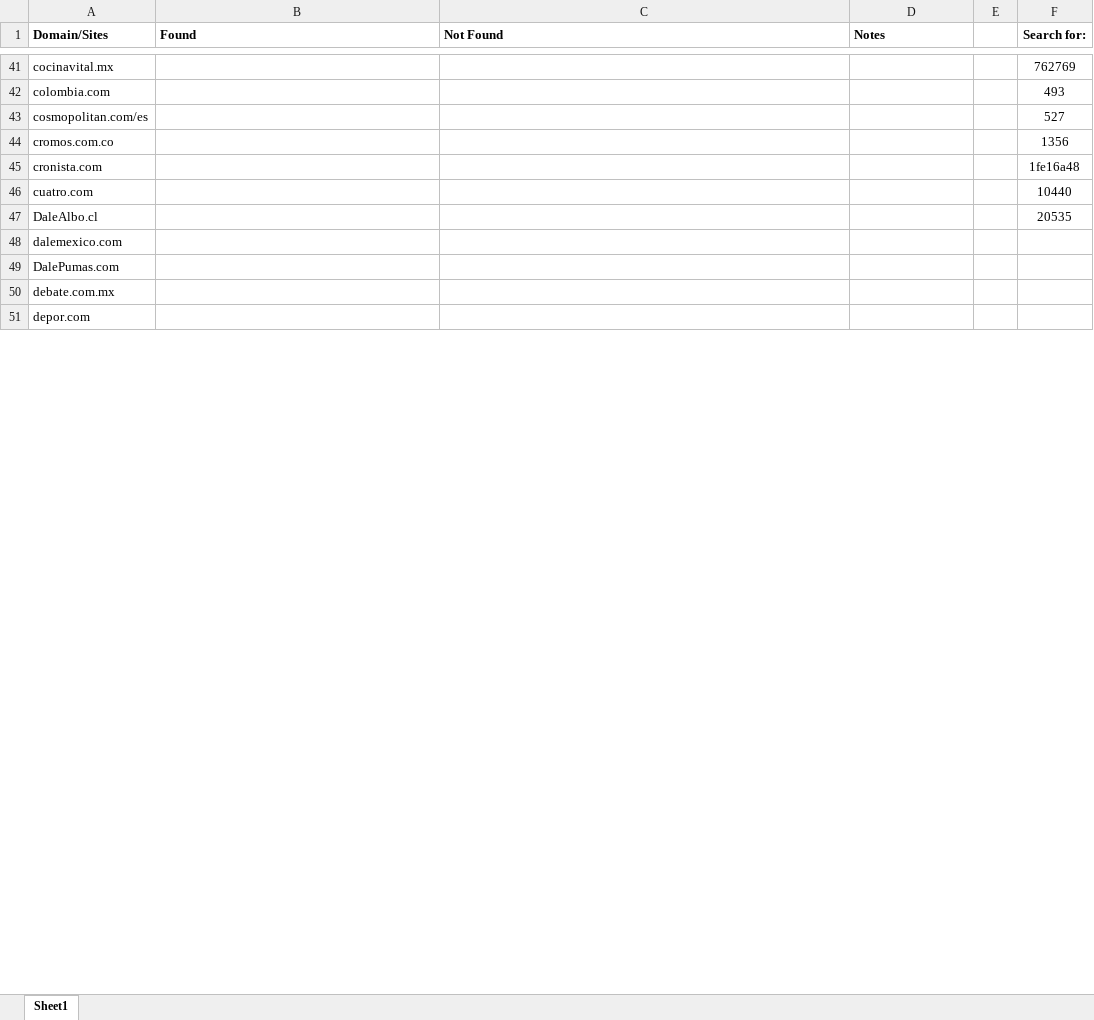
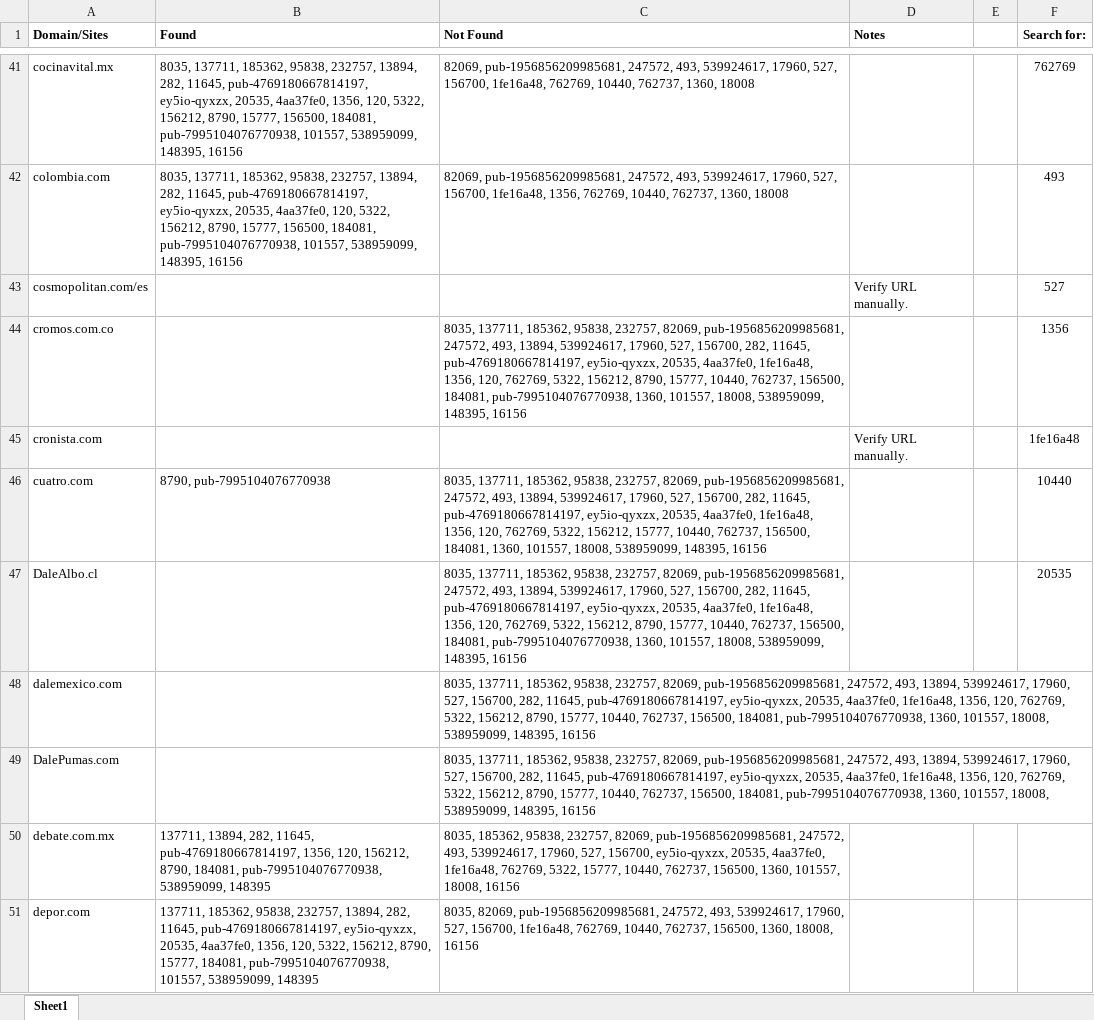
Before and after one commit to JavierHCode/Ads_Crawler, an Excel workbook: Ads_Crawler.xlsx, sheet Sheet1, drawn as a sheet; only a part is shown, gaps mark what is left out; values as stored, in another font and other column widths than the file's, no borders; the diff covers the shown part only; the diff names each change by its address in the sheet, - before the commit and + after, or states it on an @@ line.

```diff
--- a/Ads_Crawler.xlsx (sheet Sheet1)
+++ b/Ads_Crawler.xlsx (sheet Sheet1)
-B41 (Found): (empty)
+B41 (Found): 8035, 137711, 185362, 95838, 232757, 13894, 282, 11645, pub-4769180667814197, ey5io-qyxzx, 20535, 4aa37fe0, 1356, 120, 5322, 156212, 8790, 15777, 156500, 184081, pub-7995104076770938, 101557, 538959099, 148395, 16156
-C41 (Not Found): (empty)
+C41 (Not Found): 82069, pub-1956856209985681, 247572, 493, 539924617, 17960, 527, 156700, 1fe16a48, 762769, 10440, 762737, 1360, 18008
-B42 (Found): (empty)
+B42 (Found): 8035, 137711, 185362, 95838, 232757, 13894, 282, 11645, pub-4769180667814197, ey5io-qyxzx, 20535, 4aa37fe0, 120, 5322, 156212, 8790, 15777, 156500, 184081, pub-7995104076770938, 101557, 538959099, 148395, 16156
-C42 (Not Found): (empty)
+C42 (Not Found): 82069, pub-1956856209985681, 247572, 493, 539924617, 17960, 527, 156700, 1fe16a48, 1356, 762769, 10440, 762737, 1360, 18008
-D43 (Notes): (empty)
+D43 (Notes): Verify URL manually.
-C44 (Not Found): (empty)
+C44 (Not Found): 8035, 137711, 185362, 95838, 232757, 82069, pub-1956856209985681, 247572, 493, 13894, 539924617, 17960, 527, 156700, 282, 11645, pub-4769180667814197, ey5io-qyxzx, 20535, 4aa37fe0, 1fe16a48, 1356, 120, 762769, 5322, 156212, 8790, 15777, 10440, 762737, 156500, 184081, pub-7995104076770938, 1360, 101557, 18008, 538959099, 148395, 16156
-D45 (Notes): (empty)
+D45 (Notes): Verify URL manually.
-B46 (Found): (empty)
+B46 (Found): 8790, pub-7995104076770938
-C46 (Not Found): (empty)
+C46 (Not Found): 8035, 137711, 185362, 95838, 232757, 82069, pub-1956856209985681, 247572, 493, 13894, 539924617, 17960, 527, 156700, 282, 11645, pub-4769180667814197, ey5io-qyxzx, 20535, 4aa37fe0, 1fe16a48, 1356, 120, 762769, 5322, 156212, 15777, 10440, 762737, 156500, 184081, 1360, 101557, 18008, 538959099, 148395, 16156
-C47:C49 (Not Found): (empty)
+C47:C49 (Not Found): 8035, 137711, 185362, 95838, 232757, 82069, pub-1956856209985681, 247572, 493, 13894, 539924617, 17960, 527, 156700, 282, 11645, pub-4769180667814197, ey5io-qyxzx, 20535, 4aa37fe0, 1fe16a48, 1356, 120, 762769, 5322, 156212, 8790, 15777, 10440, 762737, 156500, 184081, pub-7995104076770938, 1360, 101557, 18008, 538959099, 148395, 16156
-B50 (Found): (empty)
+B50 (Found): 137711, 13894, 282, 11645, pub-4769180667814197, 1356, 120, 156212, 8790, 184081, pub-7995104076770938, 538959099, 148395
-C50 (Not Found): (empty)
+C50 (Not Found): 8035, 185362, 95838, 232757, 82069, pub-1956856209985681, 247572, 493, 539924617, 17960, 527, 156700, ey5io-qyxzx, 20535, 4aa37fe0, 1fe16a48, 762769, 5322, 15777, 10440, 762737, 156500, 1360, 101557, 18008, 16156
-B51 (Found): (empty)
+B51 (Found): 137711, 185362, 95838, 232757, 13894, 282, 11645, pub-4769180667814197, ey5io-qyxzx, 20535, 4aa37fe0, 1356, 120, 5322, 156212, 8790, 15777, 184081, pub-7995104076770938, 101557, 538959099, 148395
-C51 (Not Found): (empty)
+C51 (Not Found): 8035, 82069, pub-1956856209985681, 247572, 493, 539924617, 17960, 527, 156700, 1fe16a48, 762769, 10440, 762737, 156500, 1360, 18008, 16156
```
Also changed, not shown: 470 edited cells elsewhere in this sheet, 1 other file.
